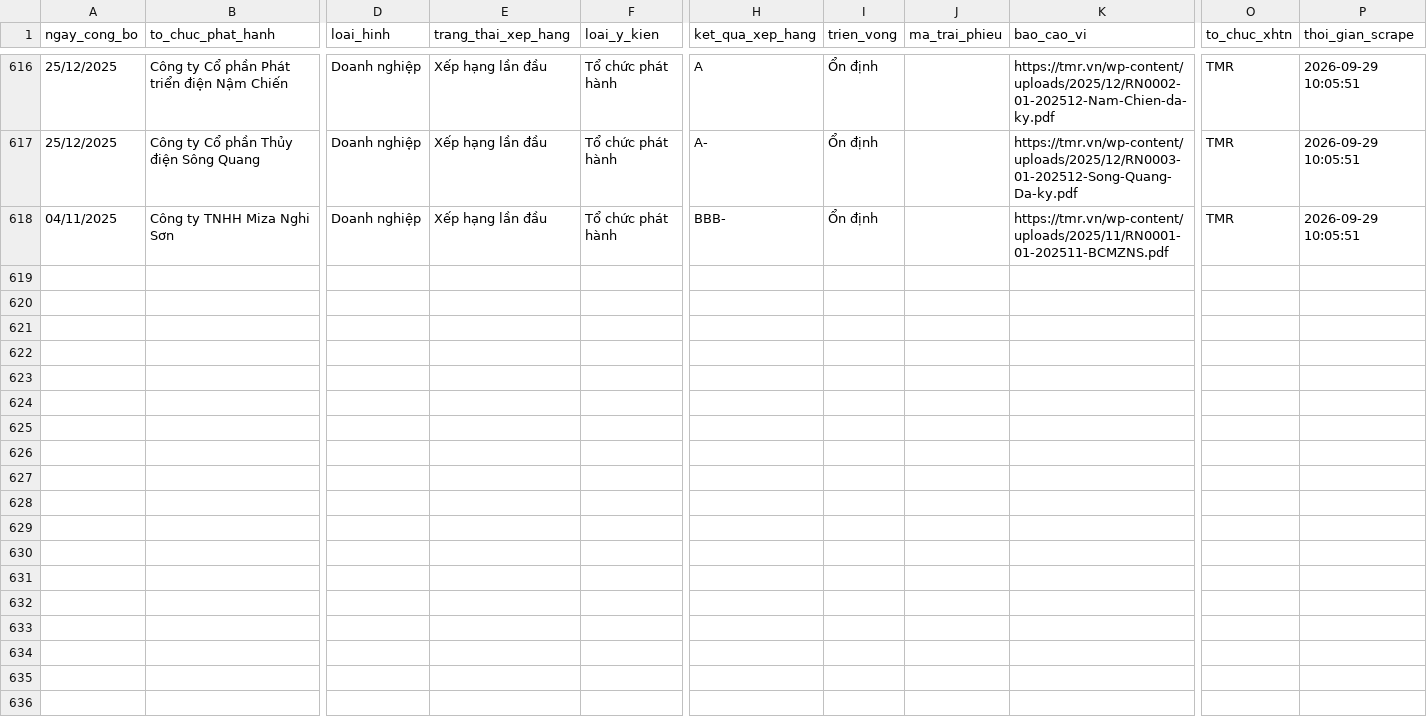
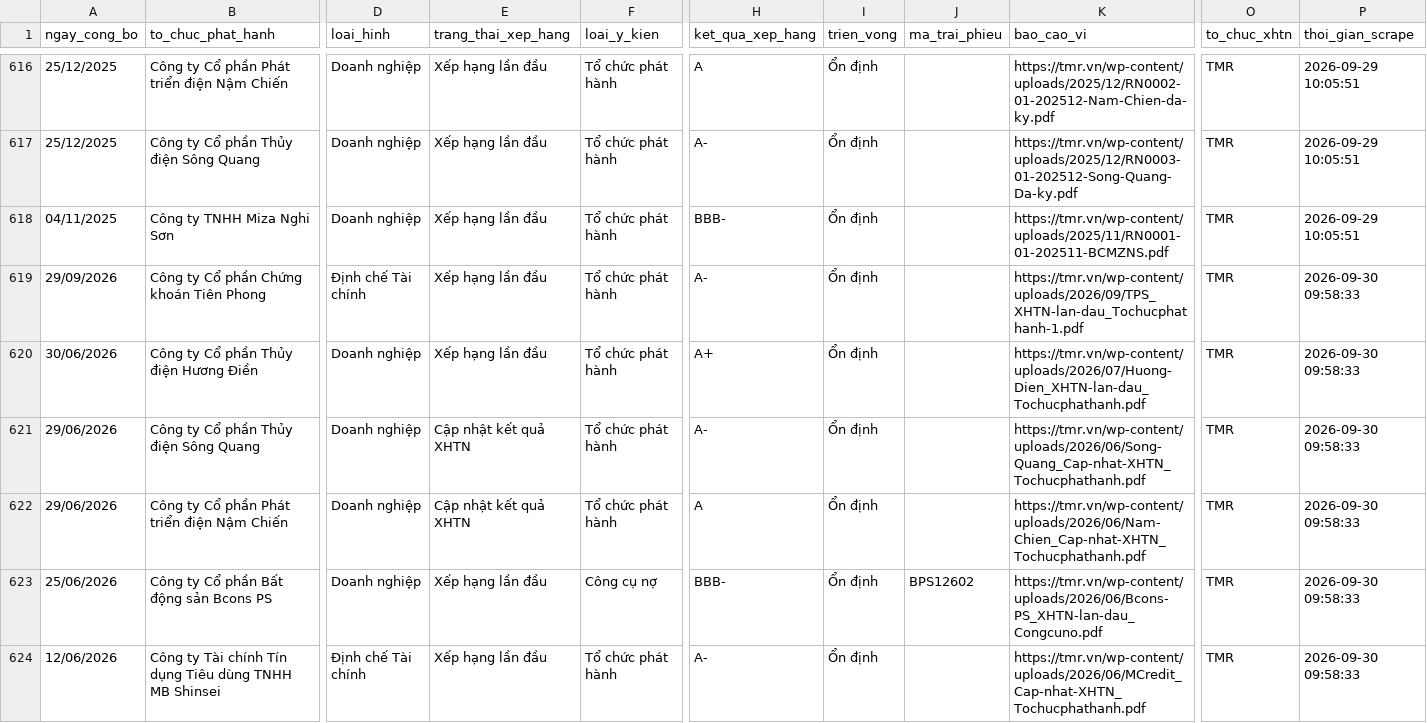
Before and after one commit to thanhnhaxinhdep/bond-dashboard, a CSV file: pipeline/credit_rating/output/tmr_xhtn_history.csv, drawn as a sheet; only a part is shown, gaps mark what is left out; rows hold the shown columns only; the diff covers the shown part only; the diff names each change by its address in the sheet, - before the commit and + after, or states it on an @@ line.

```diff
--- a/pipeline/credit_rating/output/tmr_xhtn_history.csv
+++ b/pipeline/credit_rating/output/tmr_xhtn_history.csv
+row 619: 29/09/2026 | Công ty Cổ phần Chứng khoán Tiên Phong | Định chế Tài chính | Xếp hạng lần đầu | Tổ chức phát hành | A- | Ổn định |  | https://tmr.vn/wp-content/uploads/2026/09/TPS_XHTN-lan-dau_Tochucphathanh-1.pdf | TMR | 2026-09-30 09:58:33
+row 620: 30/06/2026 | Công ty Cổ phần Thủy điện Hương Điền | Doanh nghiệp | Xếp hạng lần đầu | Tổ chức phát hành | A+ | Ổn định |  | https://tmr.vn/wp-content/uploads/2026/07/Huong-Dien_XHTN-lan-dau_Tochucphathanh.pdf | TMR | 2026-09-30 09:58:33
+row 621: 29/06/2026 | Công ty Cổ phần Thủy điện Sông Quang | Doanh nghiệp | Cập nhật kết quả XHTN | Tổ chức phát hành | A- | Ổn định |  | https://tmr.vn/wp-content/uploads/2026/06/Song-Quang_Cap-nhat-XHTN_Tochucphathanh.pdf | TMR | 2026-09-30 09:58:33
+row 622: 29/06/2026 | Công ty Cổ phần Phát triển điện Nậm Chiến | Doanh nghiệp | Cập nhật kết quả XHTN | Tổ chức phát hành | A | Ổn định |  | https://tmr.vn/wp-content/uploads/2026/06/Nam-Chien_Cap-nhat-XHTN_Tochucphathanh.pdf | TMR | 2026-09-30 09:58:33
+row 623: 25/06/2026 | Công ty Cổ phần Bất động sản Bcons PS | Doanh nghiệp | Xếp hạng lần đầu | Công cụ nợ | BBB- | Ổn định | BPS12602 | https://tmr.vn/wp-content/uploads/2026/06/Bcons-PS_XHTN-lan-dau_Congcuno.pdf | TMR | 2026-09-30 09:58:33
+row 624: 12/06/2026 | Công ty Tài chính Tín dụng Tiêu dùng TNHH MB Shinsei | Định chế Tài chính | Xếp hạng lần đầu | Tổ chức phát hành | A- | Ổn định |  | https://tmr.vn/wp-content/uploads/2026/06/MCredit_Cap-nhat-XHTN_Tochucphathanh.pdf | TMR | 2026-09-30 09:58:33
```
Also changed, not shown: 6 added rows elsewhere in this file, pipeline/credit_rating/output/sniratings_xhtn_history.csv, 36 other files.
